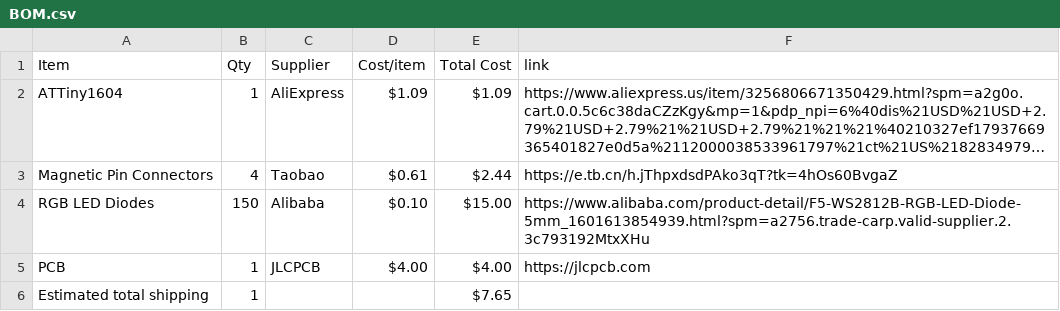
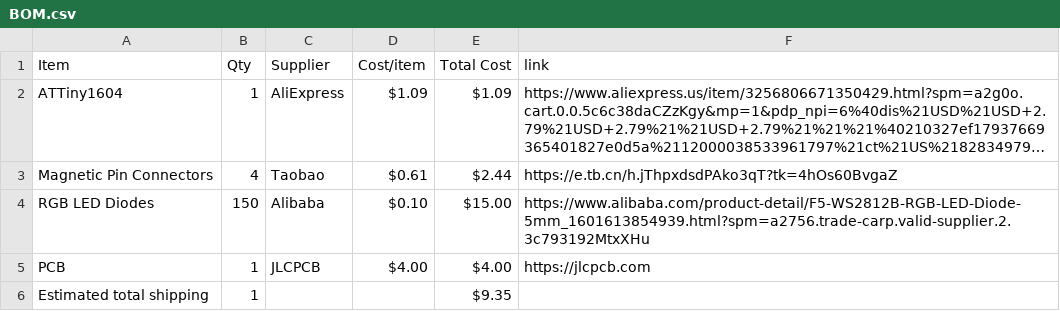
Before and after one commit to Stanlee1234/modular-led-matrix, a CSV file: BOM.csv, drawn as a sheet; long unchanged cells end in ….

Commit message:
Sync Modular Led Matrix from Half Life

```diff
--- a/BOM.csv
+++ b/BOM.csv
@@ -5,2 +5,2 @@ RGB LED Diodes,150,Alibaba,$0.10,$15.00,https://www.alibaba.com/product-detail/F
 PCB,1,JLCPCB,$4.00,$4.00,https://jlcpcb.com
-Estimated total shipping,1,,,$7.65,
+Estimated total shipping,1,,,$9.35,
```
